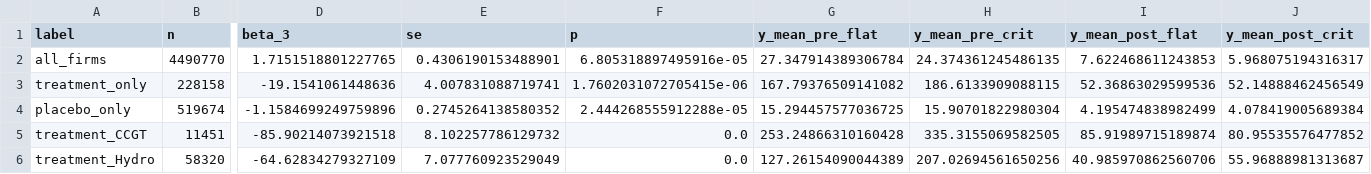
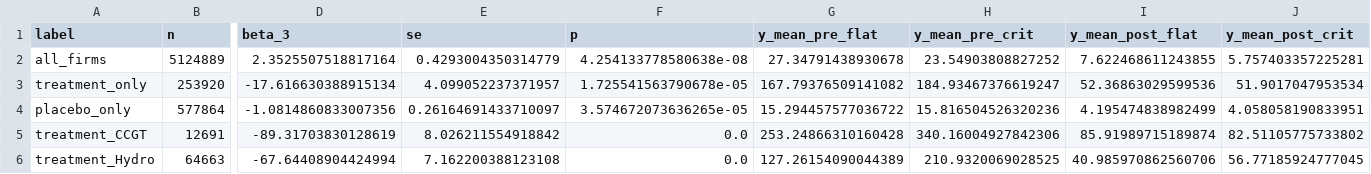
Before and after one commit to PabloParamioPerez/mtu15_project, a CSV file: results/regressions/firm/critical_hours_thesis/B3_da_cleared_did.csv, drawn as a sheet; only a part is shown, gaps mark what is left out; the diff covers the shown part only; the diff names each change by its address in the sheet, - before the commit and + after, or states it on an @@ line.

```diff
--- a/results/regressions/firm/critical_hours_thesis/B3_da_cleared_did.csv
+++ b/results/regressions/firm/critical_hours_thesis/B3_da_cleared_did.csv
-B2 (n): 4490770
+B2 (n): 5124889
-D2 (beta_3): 1.7151518801227765
+D2 (beta_3): 2.3525507518817164
-E2 (se): 0.4306190153488901
+E2 (se): 0.4293004350314779
-F2 (p): 6.805318897495916e-05
+F2 (p): 4.254133778580638e-08
-G2 (y_mean_pre_flat): 27.347914389306784
+G2 (y_mean_pre_flat): 27.34791438930678
-H2 (y_mean_pre_crit): 24.374361245486135
+H2 (y_mean_pre_crit): 23.54903808827252
-I2 (y_mean_post_flat): 7.622468611243853
+I2 (y_mean_post_flat): 7.622468611243855
-J2 (y_mean_post_crit): 5.968075194316317
+J2 (y_mean_post_crit): 5.757403357225281
-B3 (n): 228158
+B3 (n): 253920
-D3 (beta_3): -19.1541061448636
+D3 (beta_3): -17.616630388915134
-E3 (se): 4.007831088719741
+E3 (se): 4.099052237371957
-F3 (p): 1.7602031072705415e-06
+F3 (p): 1.725541563790678e-05
-H3 (y_mean_pre_crit): 186.6133909088115
+H3 (y_mean_pre_crit): 184.93467376619247
-J3 (y_mean_post_crit): 52.14888462456549
+J3 (y_mean_post_crit): 51.9017047953534
-B4 (n): 519674
+B4 (n): 577864
-D4 (beta_3): -1.1584699249759896
+D4 (beta_3): -1.0814860833007356
-E4 (se): 0.2745264138580352
+E4 (se): 0.26164691433710097
-F4 (p): 2.444268555912288e-05
+F4 (p): 3.574672073636265e-05
-G4 (y_mean_pre_flat): 15.294457577036725
+G4 (y_mean_pre_flat): 15.294457577036722
-H4 (y_mean_pre_crit): 15.90701822980304
+H4 (y_mean_pre_crit): 15.816504526320236
-J4 (y_mean_post_crit): 4.078419005689384
+J4 (y_mean_post_crit): 4.058058190833951
-B5 (n): 11451
+B5 (n): 12691
-D5 (beta_3): -85.90214073921518
+D5 (beta_3): -89.31703830128619
-E5 (se): 8.102257786129732
+E5 (se): 8.026211554918842
-H5 (y_mean_pre_crit): 335.3155069582505
+H5 (y_mean_pre_crit): 340.16004927842306
-J5 (y_mean_post_crit): 80.95535576477852
+J5 (y_mean_post_crit): 82.51105775733802
-B6 (n): 58320
+B6 (n): 64663
-D6 (beta_3): -64.62834279327109
+D6 (beta_3): -67.64408904424994
-E6 (se): 7.077760923529049
+E6 (se): 7.162200388123108
-H6 (y_mean_pre_crit): 207.02694561650256
+H6 (y_mean_pre_crit): 210.9320069028525
-J6 (y_mean_post_crit): 55.96888981313687
+J6 (y_mean_post_crit): 56.77185924777045
```
Also changed, not shown: 65 edited cells elsewhere in this file, results/regressions/firm/critical_hours_thesis/B1_q2_did.csv, results/regressions/firm/critical_hours_thesis/B4_cpt_panel.csv, 30 other files.
